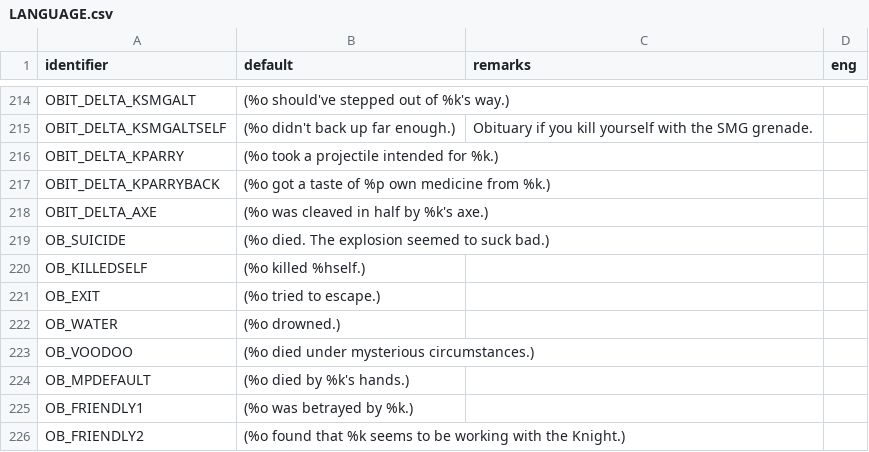
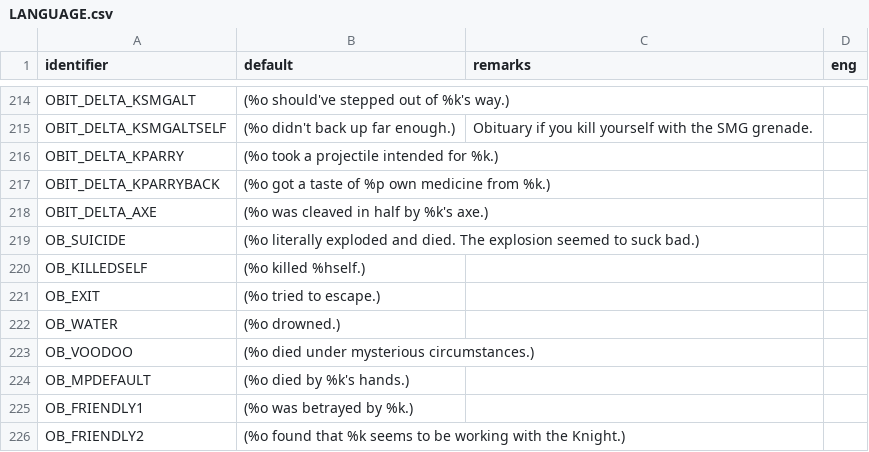
Before and after one commit to sierra0451/deltawarriors, a CSV file: LANGUAGE.csv, drawn as a sheet; only a part is shown, gaps mark what is left out.

```diff
--- a/LANGUAGE.csv
+++ b/LANGUAGE.csv
@@ -218,3 +218,3 @@ OBIT_DELTA_KPARRYBACK,(%o got a taste of %p own medicine from %k.),,
 OBIT_DELTA_AXE,(%o was cleaved in half by %k's axe.),,
-OB_SUICIDE,(%o died. The explosion seemed to suck bad.),,
+OB_SUICIDE,(%o literally exploded and died. The explosion seemed to suck bad.),,
 OB_KILLEDSELF,(%o killed %hself.),,
```
Also changed, not shown: 1 other file.
